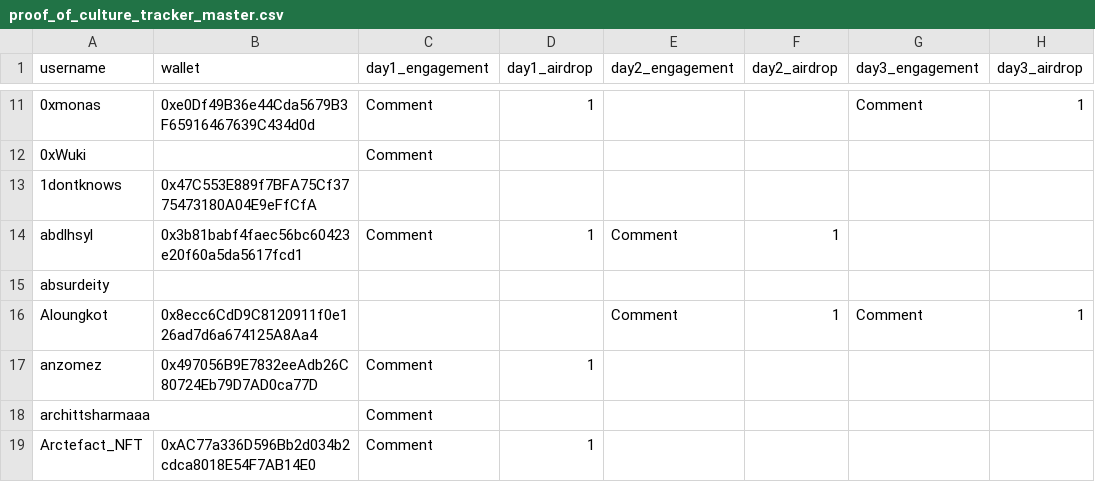
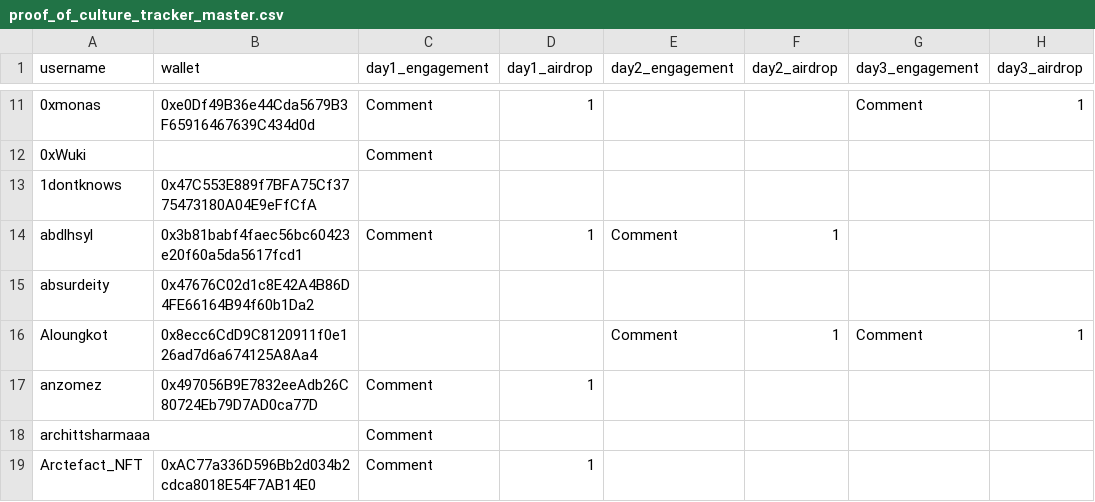
Before and after one commit to nikharsha/proofofculture, a CSV file: data/proof_of_culture_tracker_master.csv, drawn as a sheet; only a part is shown, gaps mark what is left out; the diff names each change by its address in the sheet, - before the commit and + after, or states it on an @@ line.

Commit message:
Update site - epoch 11 wallet update manual

```diff
--- a/data/proof_of_culture_tracker_master.csv
+++ b/data/proof_of_culture_tracker_master.csv
-B15 (wallet): (empty)
+B15 (wallet): 0x47676C02d1c8E42A4B86D4FE66164B94f60b1Da2
```
